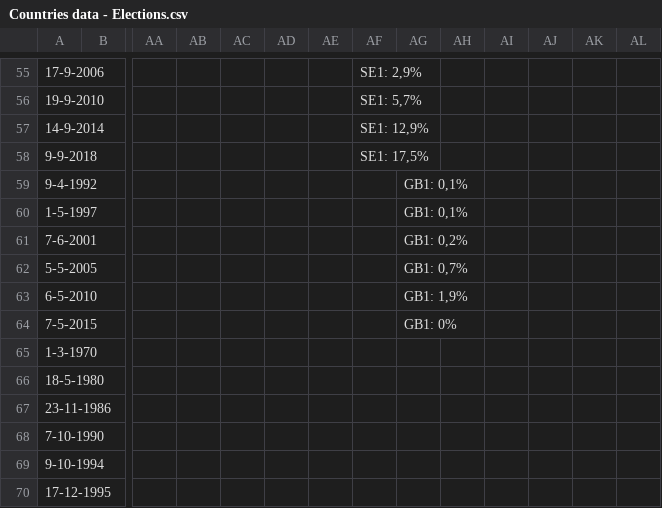
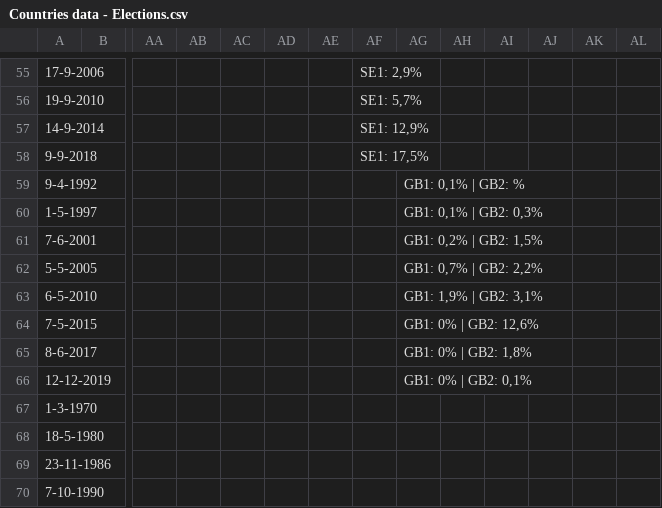
Before and after one commit to Sibruh/FarRightRise, a CSV file: Countries data - Elections.csv, drawn as a sheet; only a part is shown, gaps mark what is left out; the shorter side is filled out with more unchanged rows; rows hold the shown columns only; the diff names each change by its address in the sheet, - before the commit and + after, or states it on an @@ line.

```diff
--- a/Countries data - Elections.csv
+++ b/Countries data - Elections.csv
-AG59: GB1: 0,1%
+AG59: GB1: 0,1% | GB2: %
-AG60: GB1: 0,1%
+AG60: GB1: 0,1% | GB2: 0,3%
-AG61: GB1: 0,2%
+AG61: GB1: 0,2% | GB2: 1,5%
-AG62: GB1: 0,7%
+AG62: GB1: 0,7% | GB2: 2,2%
-AG63: GB1: 1,9%
+AG63: GB1: 1,9% | GB2: 3,1%
-AG64: GB1: 0%
+AG64: GB1: 0% | GB2: 12,6%
+row 65: 8-6-2017 |  |  |  |  |  |  |  | GB1: 0% | GB2: 1,8%
+row 66: 12-12-2019 |  |  |  |  |  |  |  | GB1: 0% | GB2: 0,1%
```
Also changed, not shown: Countries data - Parties.csv, 1 other file.
